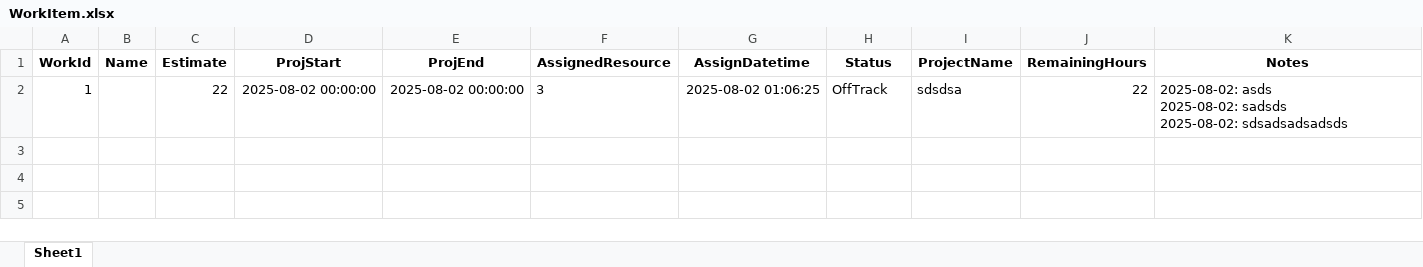
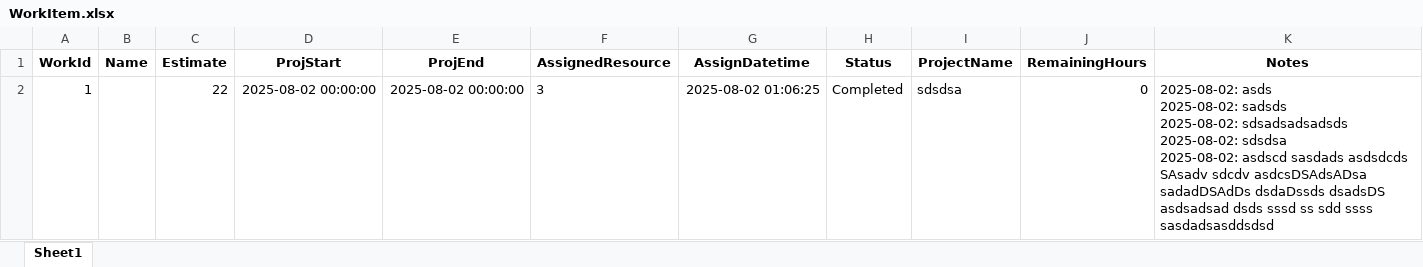
Before and after one commit to sachinsonipa/resource_scheduler, an Excel workbook: data/WorkItem.xlsx, sheet Sheet1, drawn as a sheet; values as stored, in another font and other column widths than the file's, no borders; ↵ is a line break in a cell; the diff names each change by its address in the sheet, - before the commit and + after, or states it on an @@ line.

```diff
--- a/data/WorkItem.xlsx (sheet Sheet1)
+++ b/data/WorkItem.xlsx (sheet Sheet1)
-H2 (Status): OffTrack
+H2 (Status): Completed
-J2 (RemainingHours): 22
+J2 (RemainingHours): 0
-K2 (Notes): …2025-08-02: sdsadsadsadsds
+K2 (Notes): …2025-08-02: sdsadsadsadsds ↵ 2025-08-02: sdsdsa ↵ 2025-08-02: asdscd sasdads asdsdcds SAsadv sdcdv asdcsDSAdsADsa sadadDSAdDs dsdaDssds dsadsDS asdsadsad dsds sssd ss sdd ssss sasdadsasddsdsd
```
Also changed, not shown: 3 other files.
